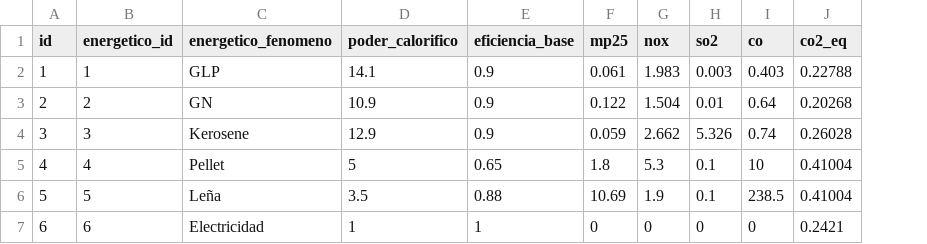
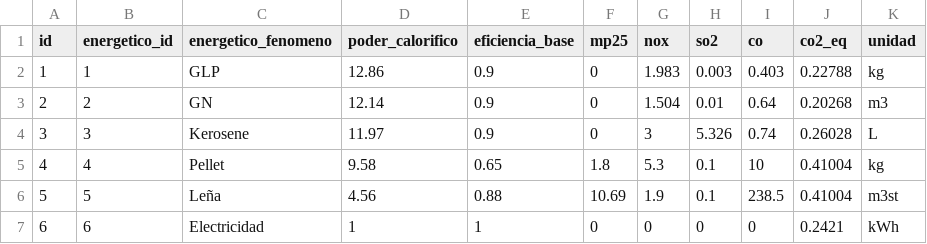
Before and after one commit to fbustos-o/micasaeficiente, a CSV file: 5 - energetico_fenomeno.csv, drawn as a sheet; the diff names each change by its address in the sheet, - before the commit and + after, or states it on an @@ line.

```diff
--- a/5 - energetico_fenomeno.csv
+++ b/5 - energetico_fenomeno.csv
+column K (unidad), rows 2-7: kg | m3 | L | kg | m3st | kWh
-D2 (poder_calorifico): 14.1
+D2 (poder_calorifico): 12.86
-F2 (mp25): 0.061
+F2 (mp25): 0
-D3 (poder_calorifico): 10.9
+D3 (poder_calorifico): 12.14
-F3 (mp25): 0.122
+F3 (mp25): 0
-D4 (poder_calorifico): 12.9
+D4 (poder_calorifico): 11.97
-F4 (mp25): 0.059
+F4 (mp25): 0
-G4 (nox): 2.662
+G4 (nox): 3
-D5 (poder_calorifico): 5
+D5 (poder_calorifico): 9.58
-D6 (poder_calorifico): 3.5
+D6 (poder_calorifico): 4.56
```
Also changed, not shown: 4 - recomendaciones.csv, 1 other file.
